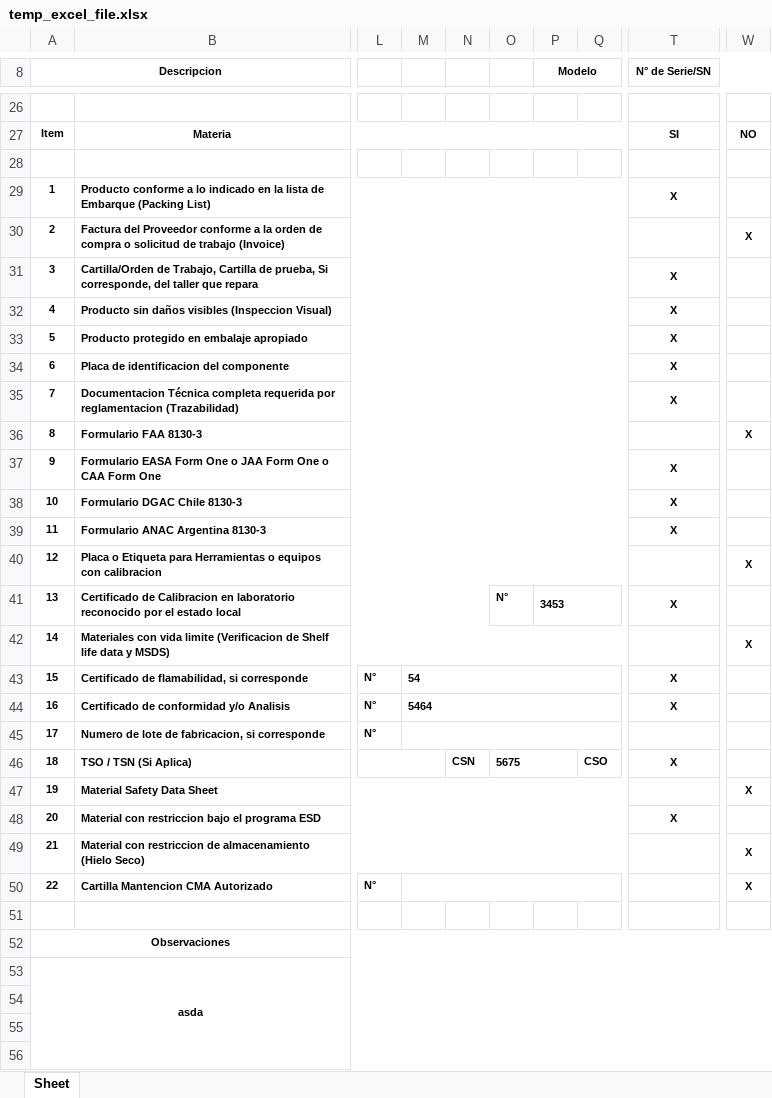
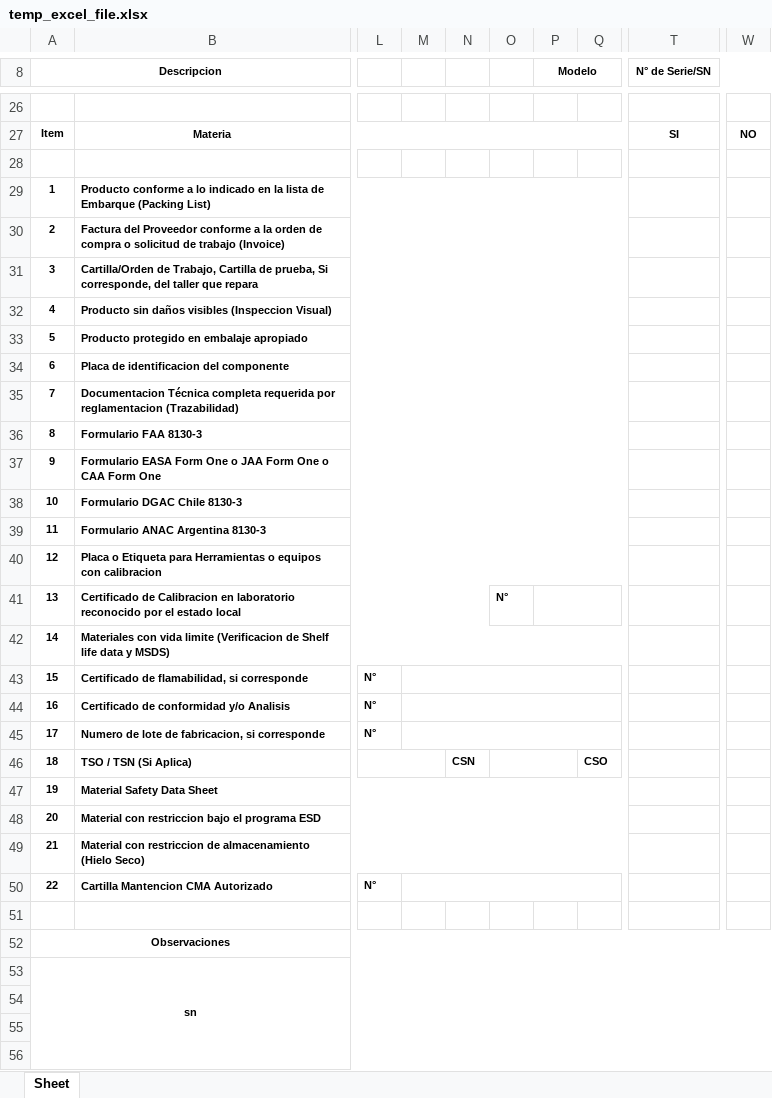
Before and after one commit to sebramirezo/stgotech-dev-project, an Excel workbook: StgoTech/temp_excel_files/temp_excel_file.xlsx, sheet Sheet, drawn as a sheet; only a part is shown, gaps mark what is left out; values as stored, in another font and other column widths than the file's, no borders; charts and pictures not drawn; the diff covers the shown part only; the diff names each change by its address in the sheet, - before the commit and + after, or states it on an @@ line.

```diff
--- a/StgoTech/temp_excel_files/temp_excel_file.xlsx (sheet Sheet)
+++ b/StgoTech/temp_excel_files/temp_excel_file.xlsx (sheet Sheet)
-T29 (N° de Serie/SN): X
+T29 (N° de Serie/SN): (empty)
-W30: X
+W30: (empty)
-T31:T35 (N° de Serie/SN): X
+T31:T35 (N° de Serie/SN): (empty)
-W36: X
+W36: (empty)
-T37:T39 (N° de Serie/SN): X
+T37:T39 (N° de Serie/SN): (empty)
-W40: X
+W40: (empty)
-P41 (Modelo): 3453
+P41 (Modelo): (empty)
-T41 (N° de Serie/SN): X
+T41 (N° de Serie/SN): (empty)
-W42: X
+W42: (empty)
-M43: 54
+M43: (empty)
-T43:T44 (N° de Serie/SN): X
+T43:T44 (N° de Serie/SN): (empty)
-M44: 5464
+M44: (empty)
-O46: 5675
+O46: (empty)
-T46 (N° de Serie/SN): X
+T46 (N° de Serie/SN): (empty)
-W47: X
+W47: (empty)
-T48 (N° de Serie/SN): X
+T48 (N° de Serie/SN): (empty)
-W49:W50: X
+W49:W50: (empty)
-A53 (Descripcion): asda
+A53 (Descripcion): sn
```
Also changed, not shown: 1 added row, 1 removed row and 18 edited cells elsewhere in this sheet, charts or pictures, 7 other files.
